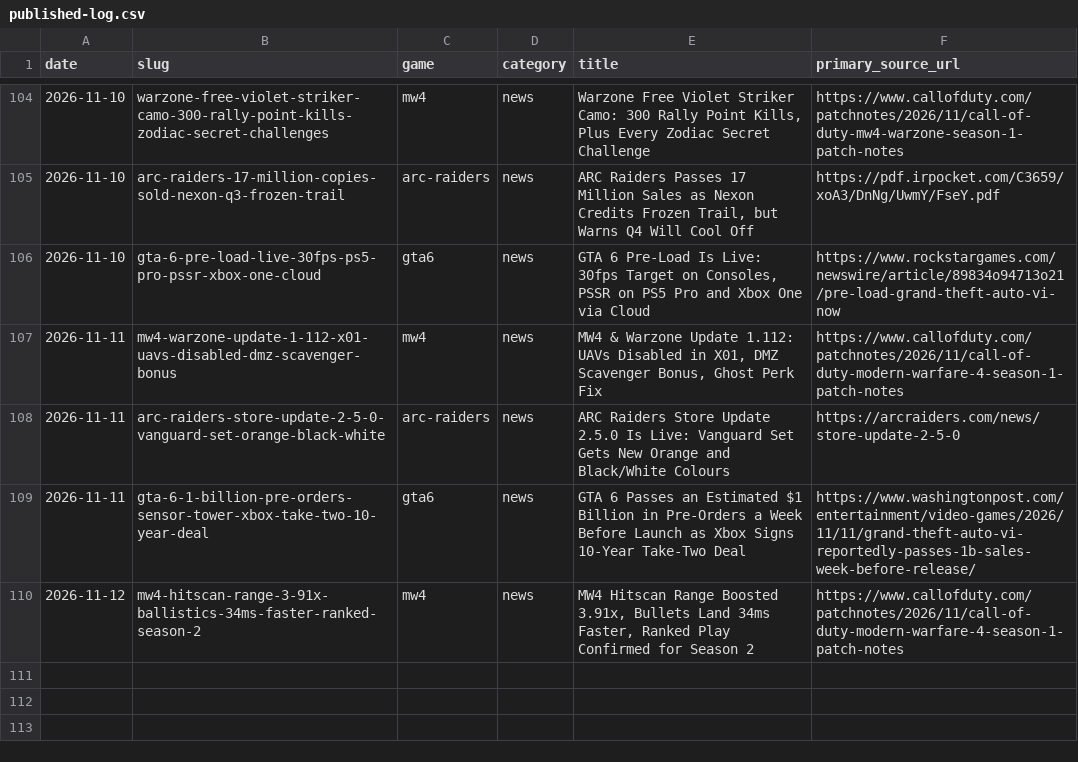
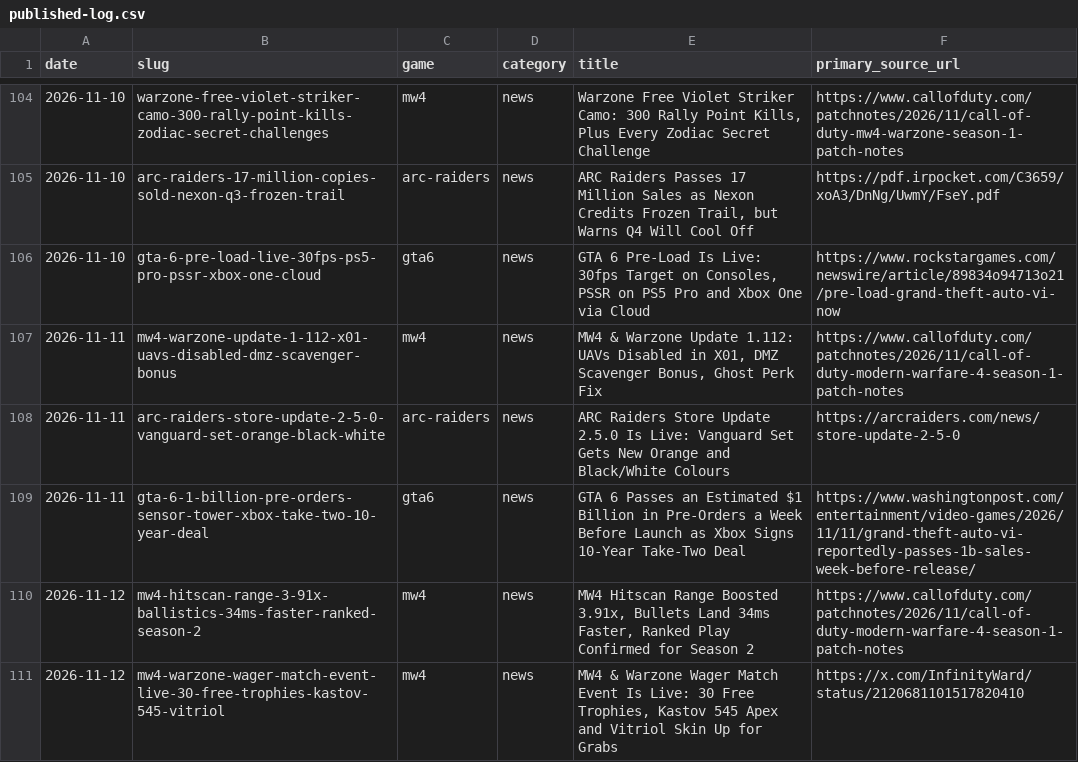
Before and after one commit to SDK432/earlyloot, a CSV file: content/published-log.csv, drawn as a sheet; only a part is shown, gaps mark what is left out; the diff names each change by its address in the sheet, - before the commit and + after, or states it on an @@ line.

Commit message:
News: MW4 & Warzone Wager Match event live

```diff
--- a/content/published-log.csv
+++ b/content/published-log.csv
+row 111: 2026-11-12 | mw4-warzone-wager-match-event-live-30-free-trophies-kastov-545-vitriol | mw4 | news | MW4 & Warzone Wager Match Event Is Live: 30 Free Trophies, Kastov 545 Apex and Vitriol Skin Up for Grabs | https://x.com/InfinityWard/status/2120681101517820410
```
Also changed, not shown: 3 other files.
